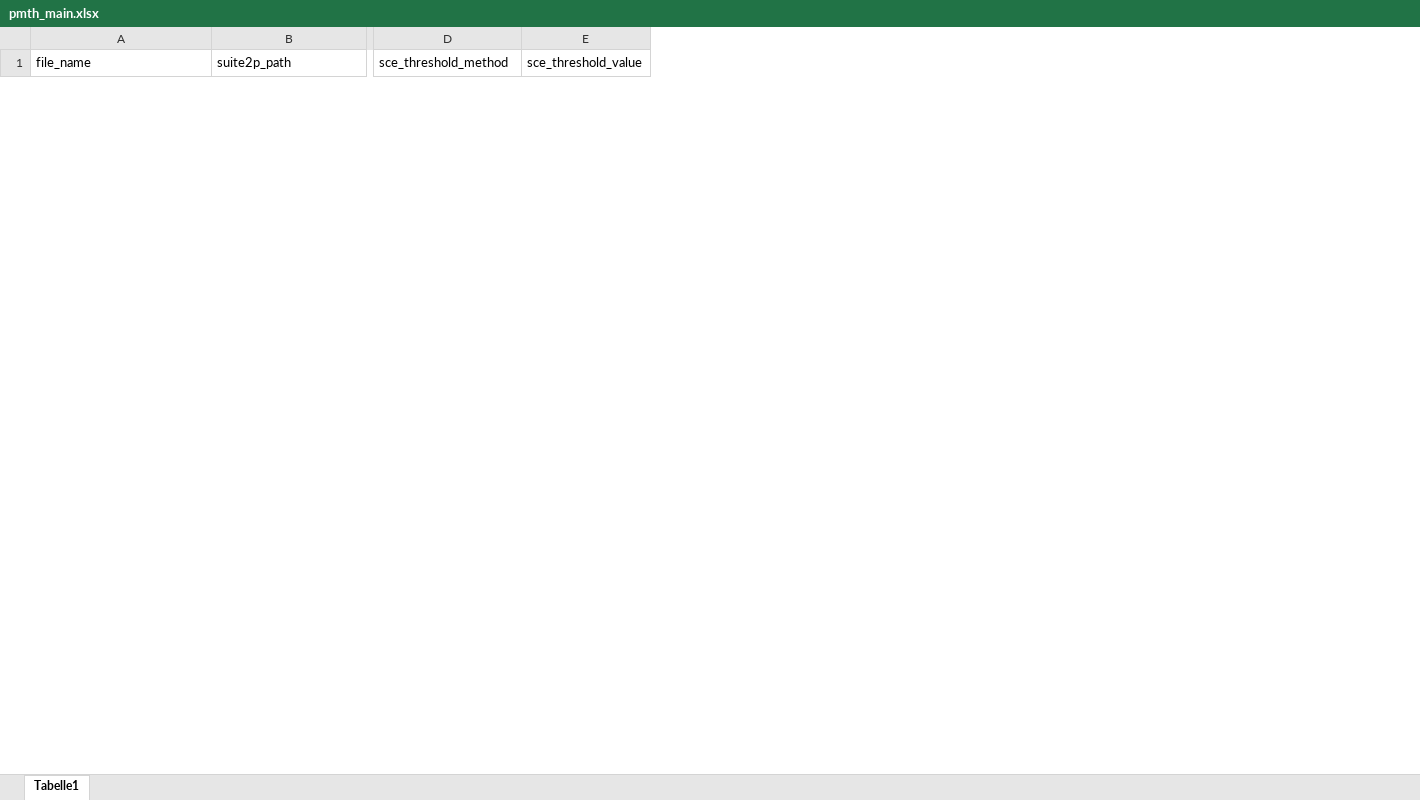
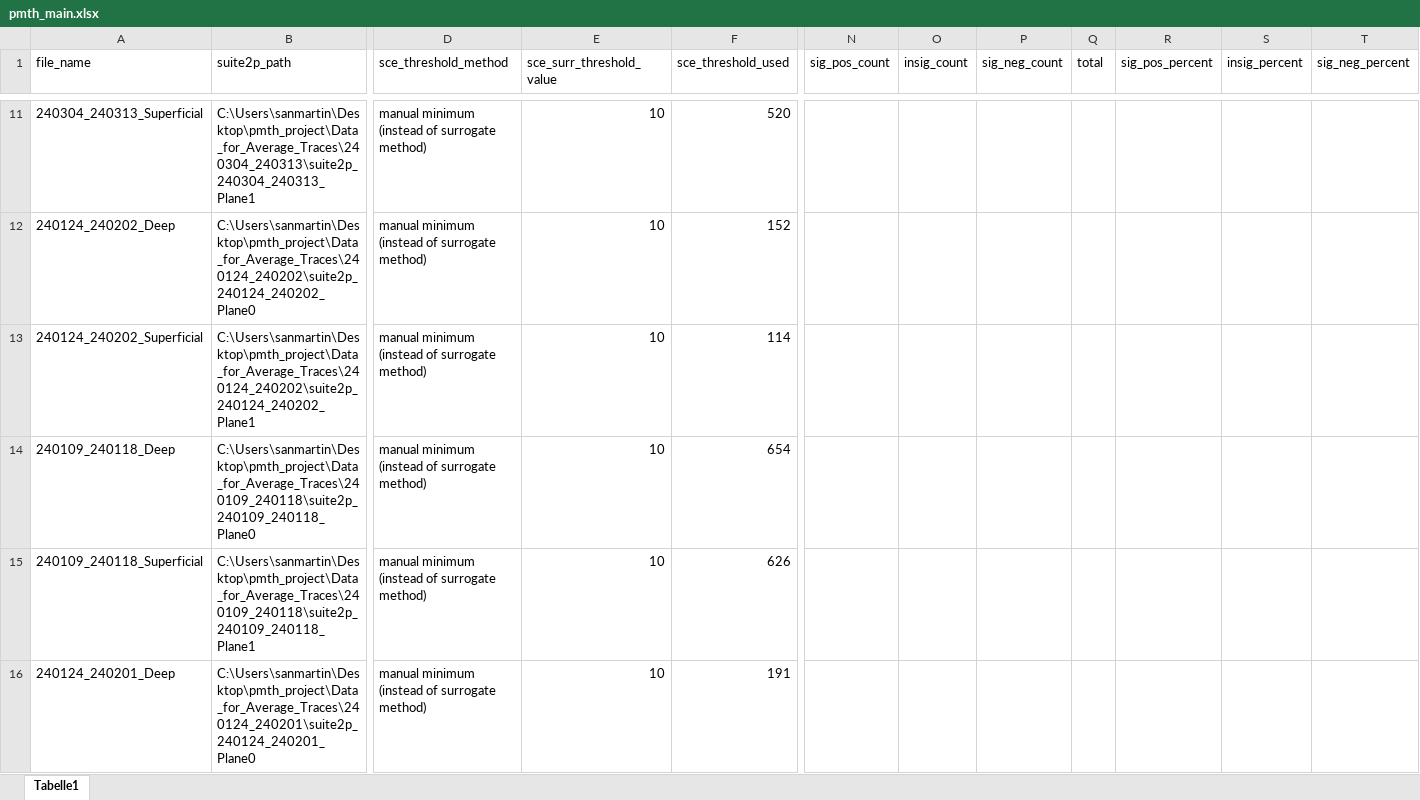
Before and after one commit to phanhuynh/work_git, an Excel workbook: carmen/pmth_project/pmth_main.xlsx, sheet Tabelle1, drawn as a sheet; only a part is shown, gaps mark what is left out; values as stored, in another font and other column widths than the file's, no borders; removed rows and columns are numbered as before the commit, all else as after; rows hold the shown columns only; the diff covers the shown part only; the diff names each change by its address in the sheet, - before the commit and + after, or states it on an @@ line.

```diff
--- a/carmen/pmth_project/pmth_main.xlsx (sheet Tabelle1)
+++ b/carmen/pmth_project/pmth_main.xlsx (sheet Tabelle1)
-column E (sce_threshold_value), empty
+column E (sce_surr_threshold_value), empty
+column F (sce_threshold_used), empty
+column N (sig_pos_count), empty
+column O (insig_count), empty
+column P (sig_neg_count), empty
+column Q (total), empty
+column R (sig_pos_percent), empty
+column S (insig_percent), empty
+column T (sig_neg_percent), empty
+row 11: 240304_240313_Superficial | C:\Users\sanmartin\Desktop\pmth_project\Data_for_Average_Traces\240304_240313\suite2p_240304_240313_Plane1 | manual minimum (instead of surrogate method) | 10 | 520
+row 12: 240124_240202_Deep | C:\Users\sanmartin\Desktop\pmth_project\Data_for_Average_Traces\240124_240202\suite2p_240124_240202_Plane0 | manual minimum (instead of surrogate method) | 10 | 152
+row 13: 240124_240202_Superficial | C:\Users\sanmartin\Desktop\pmth_project\Data_for_Average_Traces\240124_240202\suite2p_240124_240202_Plane1 | manual minimum (instead of surrogate method) | 10 | 114
+row 14: 240109_240118_Deep | C:\Users\sanmartin\Desktop\pmth_project\Data_for_Average_Traces\240109_240118\suite2p_240109_240118_Plane0 | manual minimum (instead of surrogate method) | 10 | 654
+row 15: 240109_240118_Superficial | C:\Users\sanmartin\Desktop\pmth_project\Data_for_Average_Traces\240109_240118\suite2p_240109_240118_Plane1 | manual minimum (instead of surrogate method) | 10 | 626
+row 16: 240124_240201_Deep | C:\Users\sanmartin\Desktop\pmth_project\Data_for_Average_Traces\240124_240201\suite2p_240124_240201_Plane0 | manual minimum (instead of surrogate method) | 10 | 191
```
Also changed, not shown: 14 added rows and 1 removed row elsewhere in this sheet, 2 other files.
